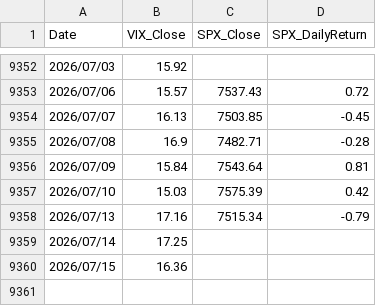
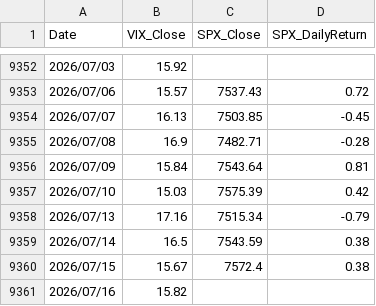
Before and after one commit to jspak-sudo/EM-ASIA-DashBoard, a CSV file: data/vix_history.csv, drawn as a sheet; only a part is shown, gaps mark what is left out.

```diff
--- a/data/vix_history.csv
+++ b/data/vix_history.csv
@@ -9358,3 +9358,4 @@ Date,VIX_Close,SPX_Close,SPX_DailyReturn
 2026/07/13,17.16,7515.34,-0.79
-2026/07/14,17.25,,
-2026/07/15,16.36,,
+2026/07/14,16.5,7543.59,0.38
+2026/07/15,15.67,7572.4,0.38
+2026/07/16,15.82,,
```
Also changed, not shown: 1 other file.
